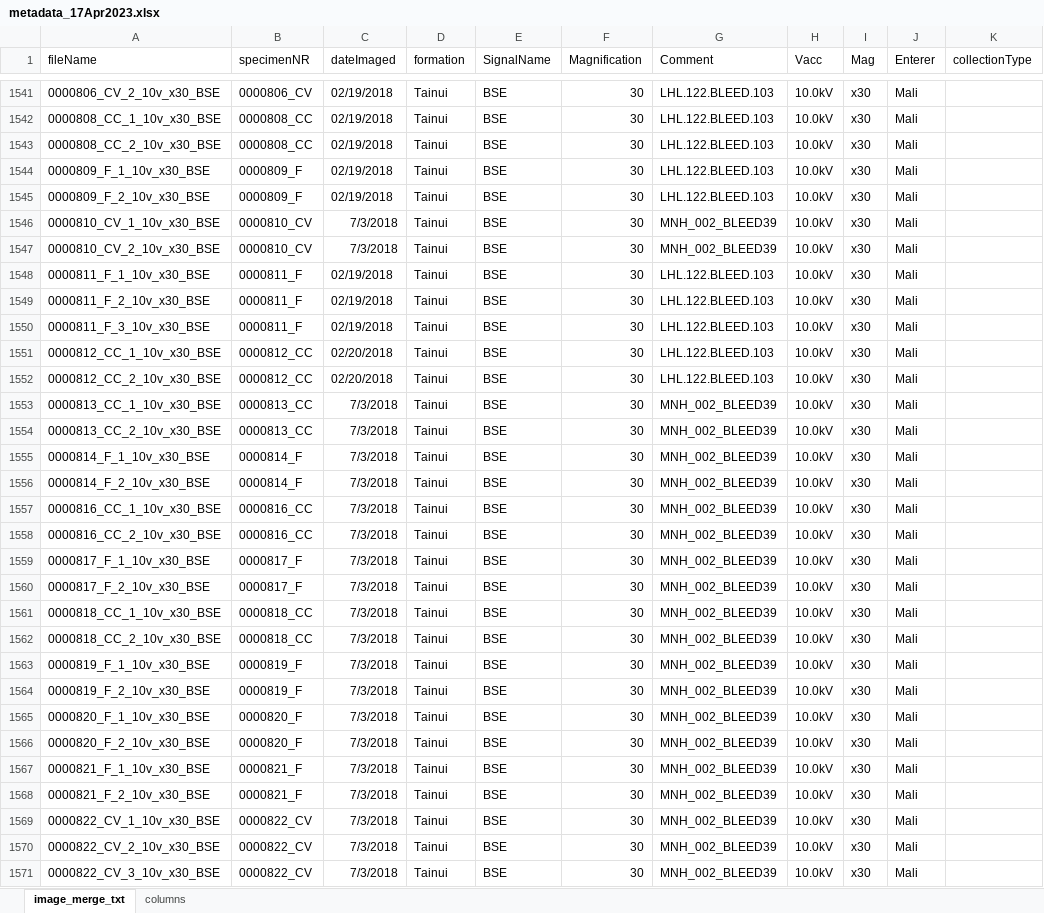
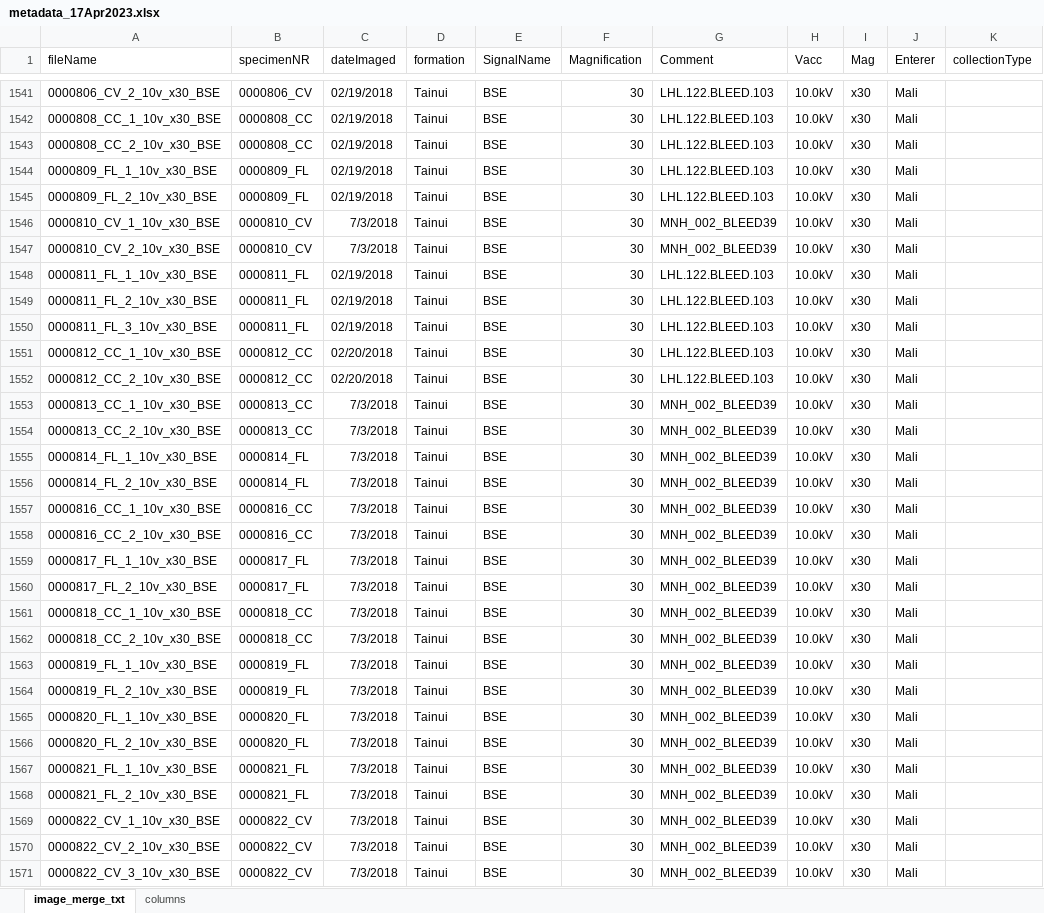
Before and after one commit to meghalithic/bryo_metadata, an Excel workbook: newMetadata/metadata_17Apr2023.xlsx, sheet image_merge_txt, drawn as a sheet; only a part is shown, gaps mark what is left out; values as stored, in another font and other column widths than the file's, no borders; the diff covers the shown part only; the diff names each change by its address in the sheet, - before the commit and + after, or states it on an @@ line.

```diff
--- a/newMetadata/metadata_17Apr2023.xlsx (sheet image_merge_txt)
+++ b/newMetadata/metadata_17Apr2023.xlsx (sheet image_merge_txt)
-A1544 (fileName): 0000809_F_1_10v_x30_BSE
+A1544 (fileName): 0000809_FL_1_10v_x30_BSE
-B1544:B1545 (specimenNR): 0000809_F
+B1544:B1545 (specimenNR): 0000809_FL
-A1545 (fileName): 0000809_F_2_10v_x30_BSE
+A1545 (fileName): 0000809_FL_2_10v_x30_BSE
-A1548 (fileName): 0000811_F_1_10v_x30_BSE
+A1548 (fileName): 0000811_FL_1_10v_x30_BSE
-B1548:B1550 (specimenNR): 0000811_F
+B1548:B1550 (specimenNR): 0000811_FL
-A1549 (fileName): 0000811_F_2_10v_x30_BSE
+A1549 (fileName): 0000811_FL_2_10v_x30_BSE
-A1550 (fileName): 0000811_F_3_10v_x30_BSE
+A1550 (fileName): 0000811_FL_3_10v_x30_BSE
-A1555 (fileName): 0000814_F_1_10v_x30_BSE
+A1555 (fileName): 0000814_FL_1_10v_x30_BSE
-B1555:B1556 (specimenNR): 0000814_F
+B1555:B1556 (specimenNR): 0000814_FL
-A1556 (fileName): 0000814_F_2_10v_x30_BSE
+A1556 (fileName): 0000814_FL_2_10v_x30_BSE
-A1559 (fileName): 0000817_F_1_10v_x30_BSE
+A1559 (fileName): 0000817_FL_1_10v_x30_BSE
-B1559:B1560 (specimenNR): 0000817_F
+B1559:B1560 (specimenNR): 0000817_FL
-A1560 (fileName): 0000817_F_2_10v_x30_BSE
+A1560 (fileName): 0000817_FL_2_10v_x30_BSE
-A1563 (fileName): 0000819_F_1_10v_x30_BSE
+A1563 (fileName): 0000819_FL_1_10v_x30_BSE
-B1563:B1564 (specimenNR): 0000819_F
+B1563:B1564 (specimenNR): 0000819_FL
-A1564 (fileName): 0000819_F_2_10v_x30_BSE
+A1564 (fileName): 0000819_FL_2_10v_x30_BSE
-A1565 (fileName): 0000820_F_1_10v_x30_BSE
+A1565 (fileName): 0000820_FL_1_10v_x30_BSE
-B1565:B1566 (specimenNR): 0000820_F
+B1565:B1566 (specimenNR): 0000820_FL
-A1566 (fileName): 0000820_F_2_10v_x30_BSE
+A1566 (fileName): 0000820_FL_2_10v_x30_BSE
-A1567 (fileName): 0000821_F_1_10v_x30_BSE
+A1567 (fileName): 0000821_FL_1_10v_x30_BSE
-B1567:B1568 (specimenNR): 0000821_F
+B1567:B1568 (specimenNR): 0000821_FL
-A1568 (fileName): 0000821_F_2_10v_x30_BSE
+A1568 (fileName): 0000821_FL_2_10v_x30_BSE
```
Also changed, not shown: 154 edited cells elsewhere in this sheet, newMetadata/Steginoporella_magnifica_image_metadata_17Apr2023.xlsx, reconciling/image_merge_txt_usingfileName_DONE_17Apr2023.xlsx, 5 other files.
